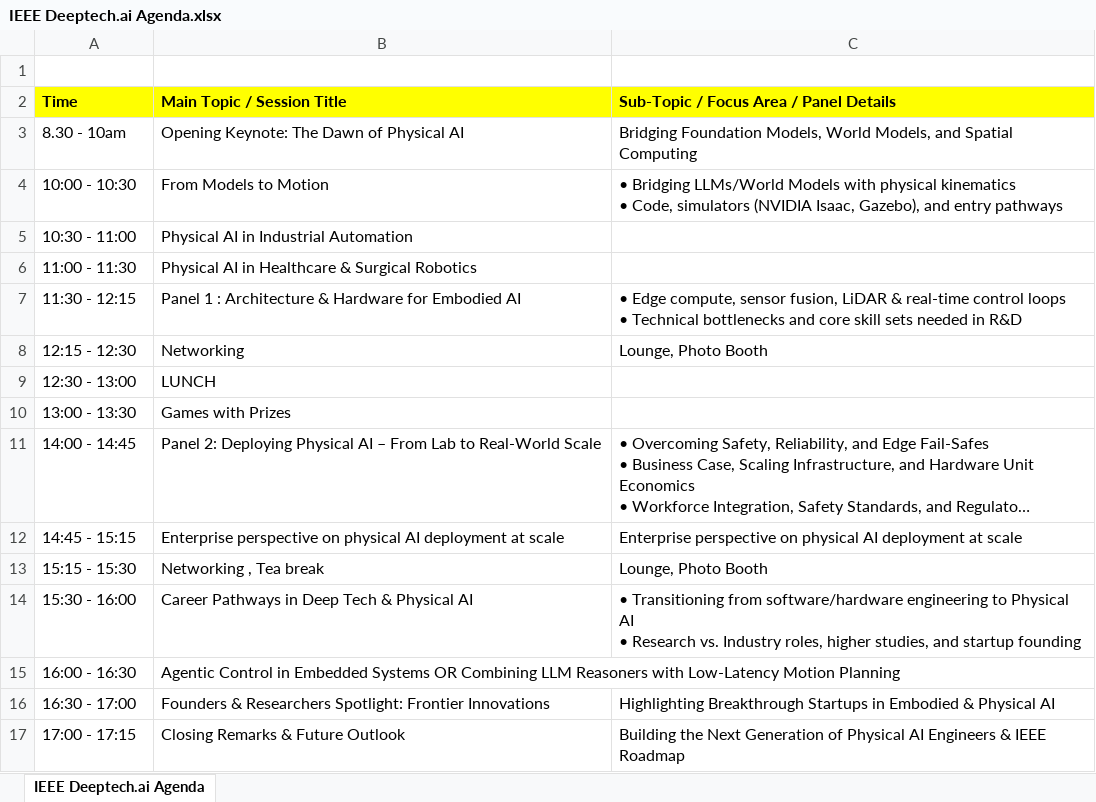
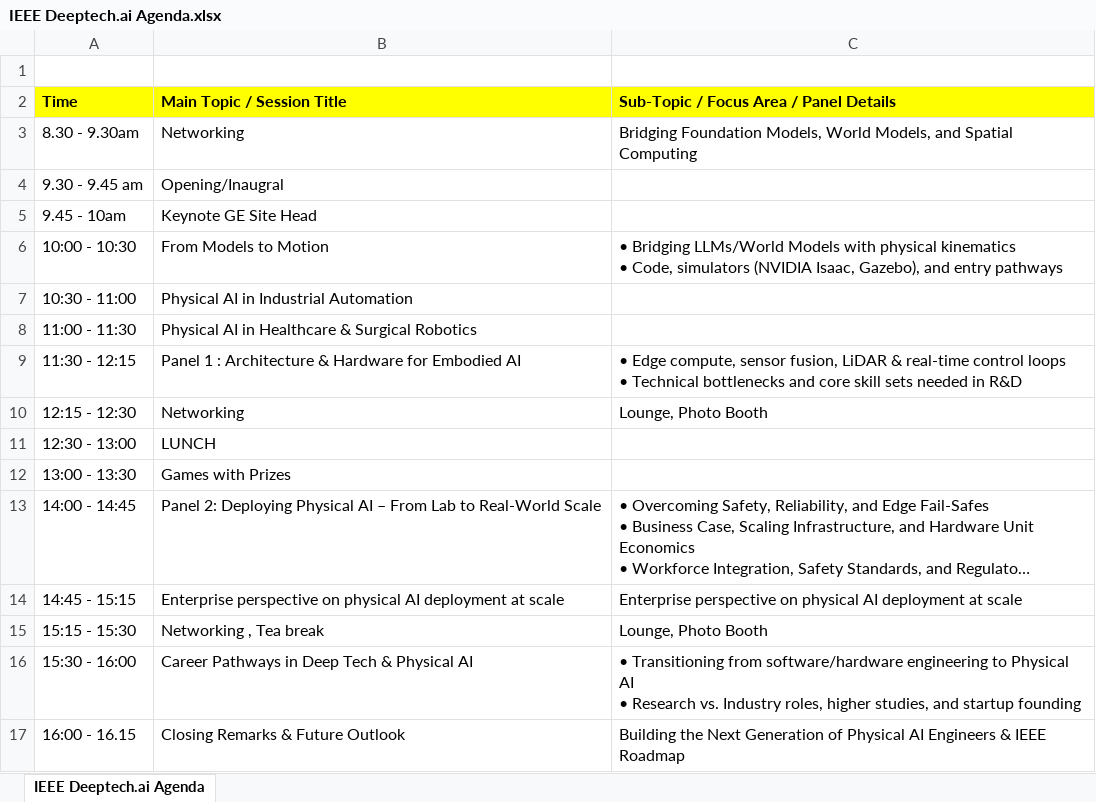
Before and after one commit to AdharshJolly/DeepTech.AI-2026, an Excel workbook: IEEE Deeptech.ai Agenda.xlsx, sheet IEEE Deeptech.ai Agenda, drawn as a sheet; long unchanged cells end in …; values as stored, in another font and other column widths than the file's, no borders; charts and pictures not drawn; removed rows and columns are numbered as before the commit, all else as after; the diff names each change by its address in the sheet, - before the commit and + after, or states it on an @@ line.

```diff
--- a/IEEE Deeptech.ai Agenda.xlsx (sheet IEEE Deeptech.ai Agenda)
+++ b/IEEE Deeptech.ai Agenda.xlsx (sheet IEEE Deeptech.ai Agenda)
-A3 (Time): 8.30 - 10am
+A3 (Time): 8.30 - 9.30am
-B3 (Main Topic / Session Title): Opening Keynote: The Dawn of Physical AI
+B3 (Main Topic / Session Title): Networking
+row 4: 9.30 - 9.45 am | Opening/Inaugral
+row 5: 9.45 - 10am | Keynote GE Site Head
-row 15: 16:00 - 16:30 | Agentic Control in Embedded Systems OR Combining LLM Reasoners with Low-Latency Motion Planning
-row 16: 16:30 - 17:00 | Founders & Researchers Spotlight: Frontier Innovations | Highlighting Breakthrough Startups in Embodied & Physical AI
-A17 (Time): 17:00 - 17:15
+A17 (Time): 16:00 - 16.15
```
Also changed, not shown: 5 other files.
